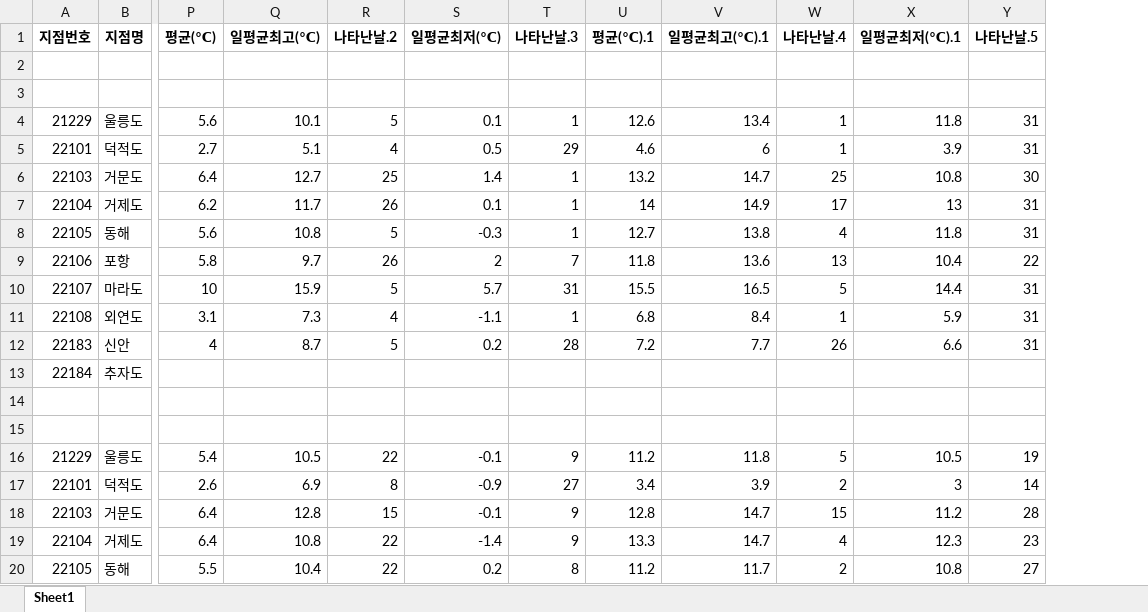
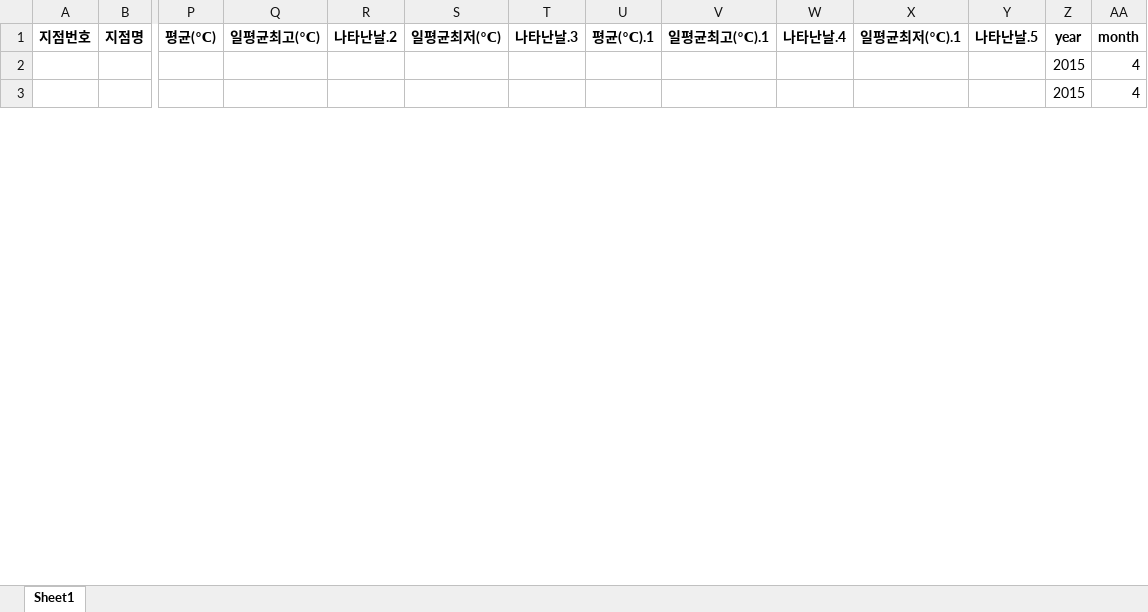
Before and after one commit to asdasgvsva/Coast_analysis, an Excel workbook: data/combined_data.xlsx, sheet Sheet1, drawn as a sheet; only a part is shown, gaps mark what is left out; values as stored, in another font and other column widths than the file's, no borders; removed rows and columns are numbered as before the commit, all else as after; rows hold the shown columns only; the diff covers the shown part only; the diff names each change by its address in the sheet, - before the commit and + after, or states it on an @@ line.

```diff
--- a/data/combined_data.xlsx (sheet Sheet1)
+++ b/data/combined_data.xlsx (sheet Sheet1)
+column Z (year), rows 2-3: 2015 | 2015
+column AA (month), rows 2-3: 4 | 4
-row 4: 21229 | 울릉도 | 5.6 | 10.1 | 5 | 0.1 | 1 | 12.6 | 13.4 | 1 | 11.8 | 31
-row 5: 22101 | 덕적도 | 2.7 | 5.1 | 4 | 0.5 | 29 | 4.6 | 6 | 1 | 3.9 | 31
-row 6: 22103 | 거문도 | 6.4 | 12.7 | 25 | 1.4 | 1 | 13.2 | 14.7 | 25 | 10.8 | 30
-row 7: 22104 | 거제도 | 6.2 | 11.7 | 26 | 0.1 | 1 | 14 | 14.9 | 17 | 13 | 31
-row 8: 22105 | 동해 | 5.6 | 10.8 | 5 | -0.3 | 1 | 12.7 | 13.8 | 4 | 11.8 | 31
-row 9: 22106 | 포항 | 5.8 | 9.7 | 26 | 2 | 7 | 11.8 | 13.6 | 13 | 10.4 | 22
-row 10: 22107 | 마라도 | 10 | 15.9 | 5 | 5.7 | 31 | 15.5 | 16.5 | 5 | 14.4 | 31
-row 11: 22108 | 외연도 | 3.1 | 7.3 | 4 | -1.1 | 1 | 6.8 | 8.4 | 1 | 5.9 | 31
-row 12: 22183 | 신안 | 4 | 8.7 | 5 | 0.2 | 28 | 7.2 | 7.7 | 26 | 6.6 | 31
-row 13: 22184 | 추자도
-row 14: (empty)
-row 15: (empty)
-row 16: 21229 | 울릉도 | 5.4 | 10.5 | 22 | -0.1 | 9 | 11.2 | 11.8 | 5 | 10.5 | 19
-row 17: 22101 | 덕적도 | 2.6 | 6.9 | 8 | -0.9 | 27 | 3.4 | 3.9 | 2 | 3 | 14
-row 18: 22103 | 거문도 | 6.4 | 12.8 | 15 | -0.1 | 9 | 12.8 | 14.7 | 15 | 11.2 | 28
-row 19: 22104 | 거제도 | 6.4 | 10.8 | 22 | -1.4 | 9 | 13.3 | 14.7 | 4 | 12.3 | 23
-row 20: 22105 | 동해 | 5.5 | 10.4 | 22 | 0.2 | 8 | 11.2 | 11.7 | 2 | 10.8 | 27
```
Also changed, not shown: 20 removed rows elsewhere in this sheet, data/combined_data2.xlsx, data/combined_data3.xlsx, 5 other files.
